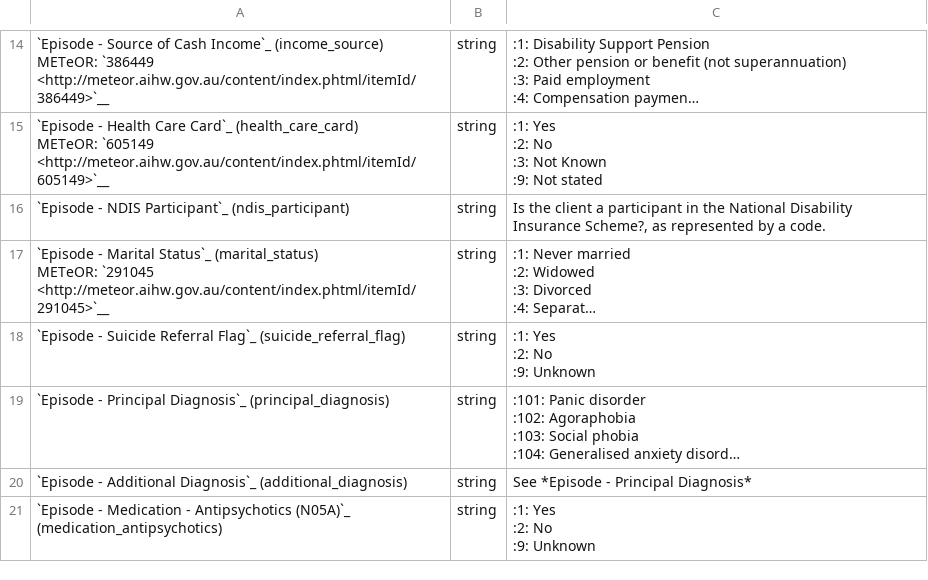
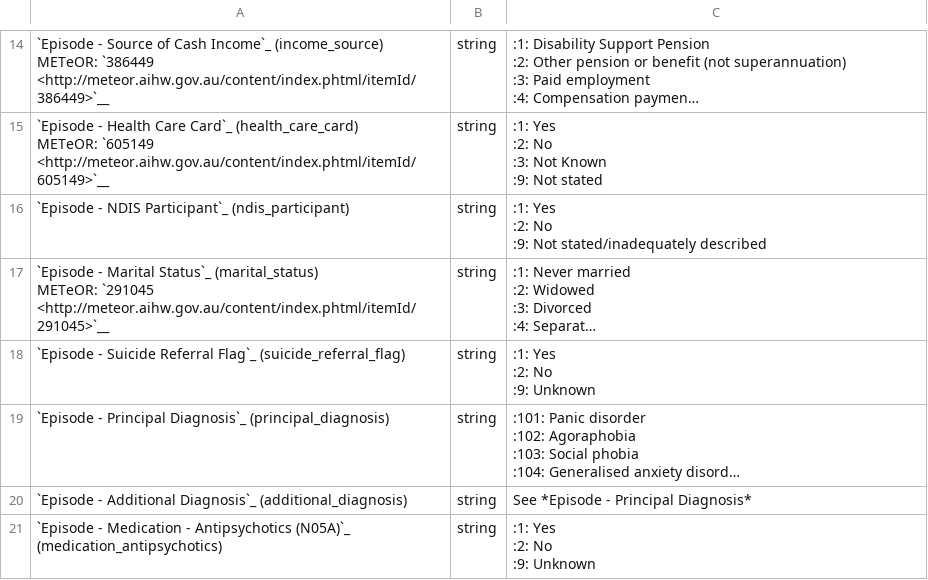
Before and after one commit to strategicdata/pmhc-mds-spec, a CSV file: doc/record/episode.csv, drawn as a sheet; only a part is shown, gaps mark what is left out; long unchanged cells end in …; ↵ is a line break in a cell; the diff names each change by its address in the sheet, - before the commit and + after, or states it on an @@ line.

```diff
--- a/doc/record/episode.csv
+++ b/doc/record/episode.csv
-C16: Is the client a participant in the National Disability Insurance Scheme?, as represented by a code.
+C16: :1: Yes ↵ :2: No ↵ :9: Not stated/inadequately described
```
Also changed, not shown: doc/record/service-contact.csv, 1 other file.
